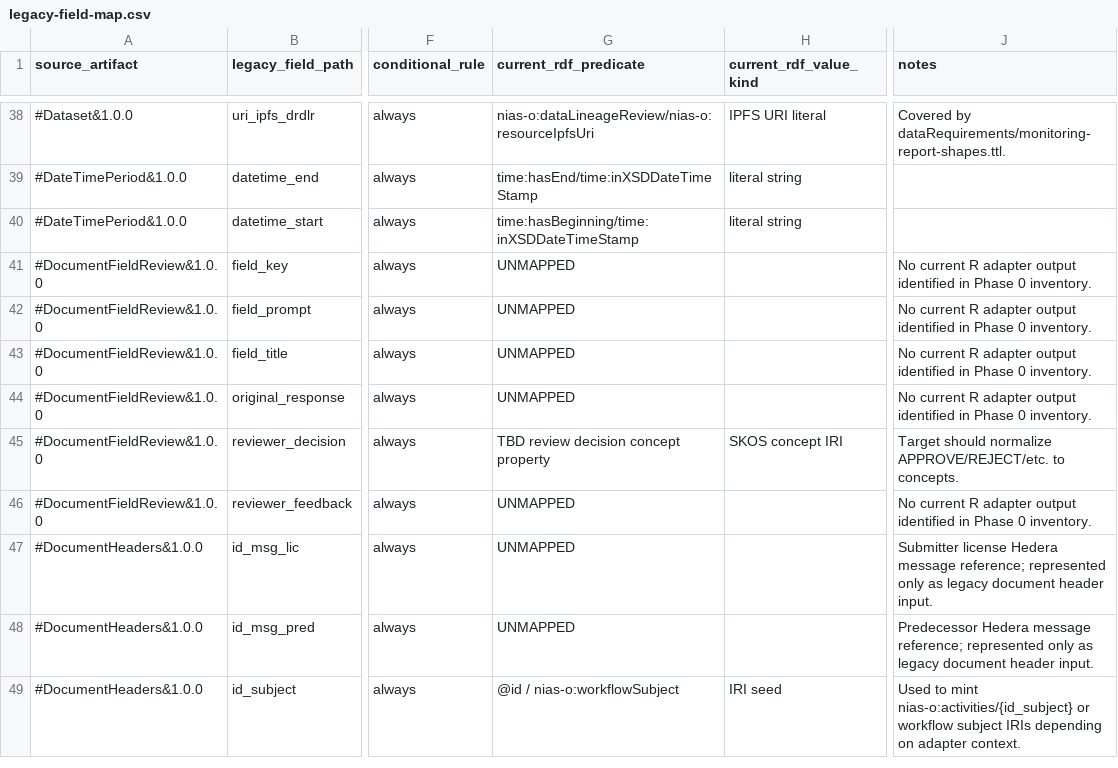
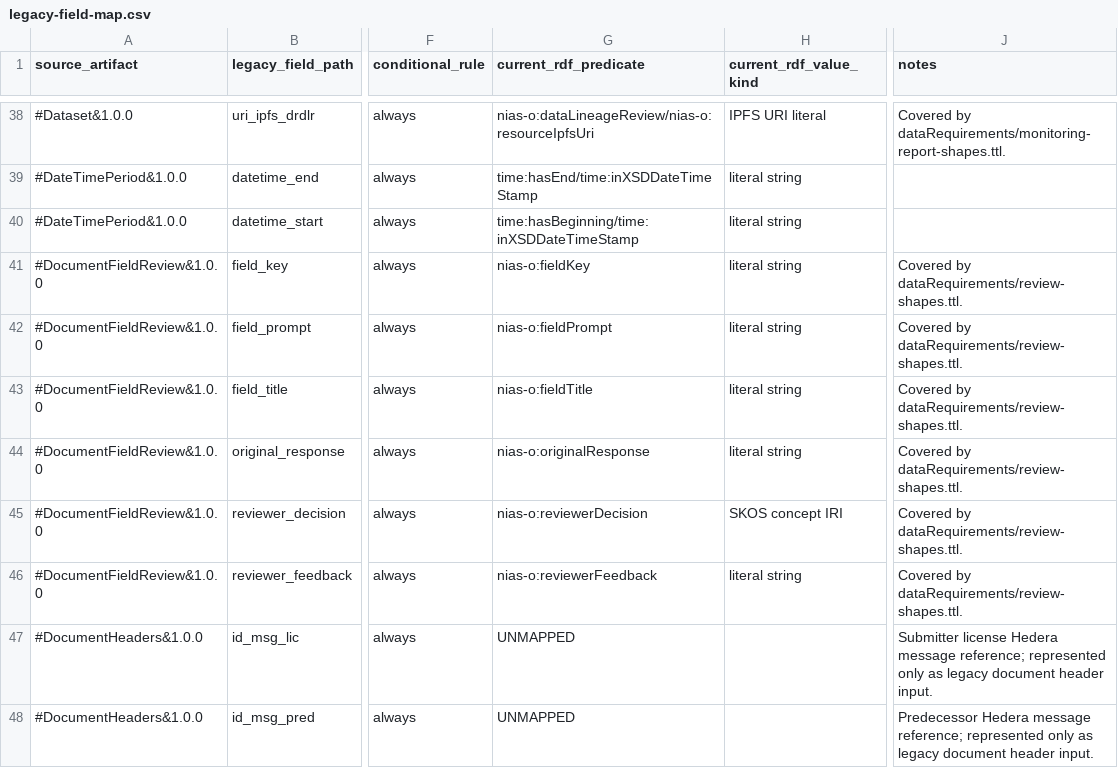
Before and after one commit to IndependentImpact/NovaImpactAccountingStandard, a CSV file: dataRequirements/legacy-field-map.csv, drawn as a sheet; only a part is shown, gaps mark what is left out; the shorter side is filled out with more unchanged rows; the diff covers the shown part only; the diff names each change by its address in the sheet, - before the commit and + after, or states it on an @@ line.

```diff
--- a/dataRequirements/legacy-field-map.csv
+++ b/dataRequirements/legacy-field-map.csv
-G41 (current_rdf_predicate): UNMAPPED
+G41 (current_rdf_predicate): nias-o:fieldKey
-H41:H44 (current_rdf_value_kind): (empty)
+H41:H44 (current_rdf_value_kind): literal string
-J41:J44 (notes): No current R adapter output identified in Phase 0 inventory.
+J41:J44 (notes): Covered by dataRequirements/review-shapes.ttl.
-G42 (current_rdf_predicate): UNMAPPED
+G42 (current_rdf_predicate): nias-o:fieldPrompt
-G43 (current_rdf_predicate): UNMAPPED
+G43 (current_rdf_predicate): nias-o:fieldTitle
-G44 (current_rdf_predicate): UNMAPPED
+G44 (current_rdf_predicate): nias-o:originalResponse
-G45 (current_rdf_predicate): TBD review decision concept property
+G45 (current_rdf_predicate): nias-o:reviewerDecision
-J45 (notes): Target should normalize APPROVE/REJECT/etc. to concepts.
+J45 (notes): Covered by dataRequirements/review-shapes.ttl.
-G46 (current_rdf_predicate): UNMAPPED
+G46 (current_rdf_predicate): nias-o:reviewerFeedback
-H46 (current_rdf_value_kind): (empty)
+H46 (current_rdf_value_kind): literal string
-J46 (notes): No current R adapter output identified in Phase 0 inventory.
+J46 (notes): Covered by dataRequirements/review-shapes.ttl.
```
Also changed, not shown: 93 edited cells elsewhere in this file, 14 other files.
